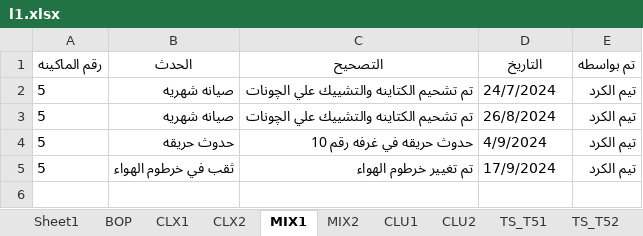
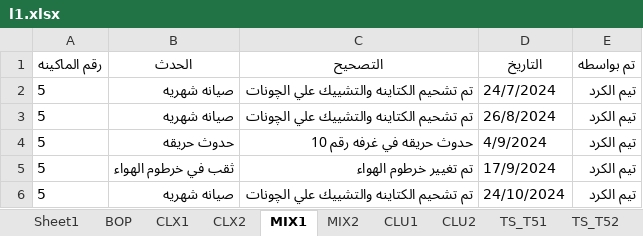
Before and after one commit to mahmedabdallh123/blow-room, an Excel workbook: l1.xlsx, sheet MIX1, drawn as a sheet; values as stored, in another font and other column widths than the file's, no borders; the diff names each change by its address in the sheet, - before the commit and + after, or states it on an @@ line.

Commit message:
إضافة حدث جديد في MIX1 by admin at 2026-03-07 12:36:35

```diff
--- a/l1.xlsx (sheet MIX1)
+++ b/l1.xlsx (sheet MIX1)
+row 6: 5 | صيانه شهريه | تم تشحيم الكتاينه والتشييك علي الچونات | 24/10/2024 | تيم الكرد
```
